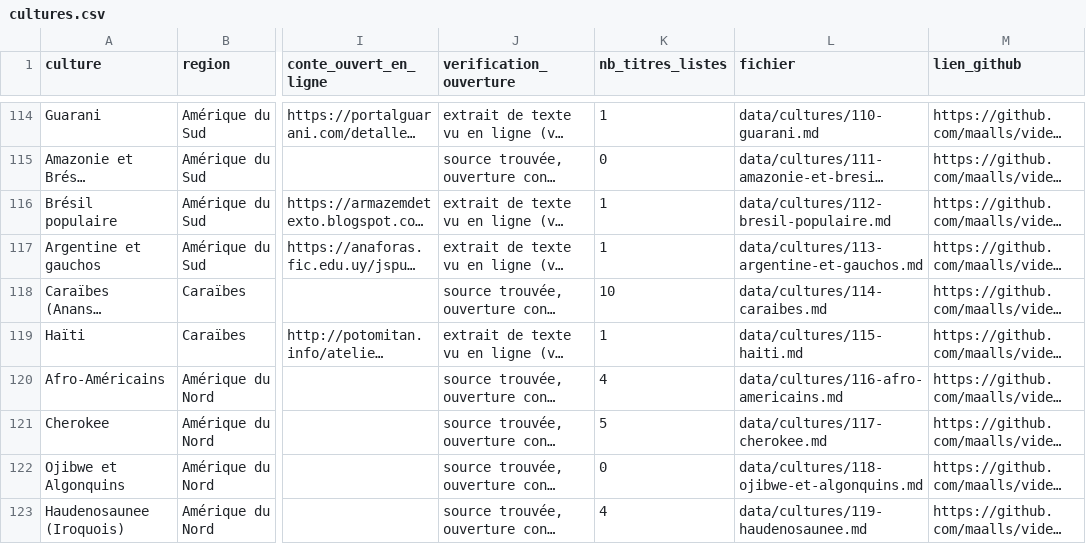
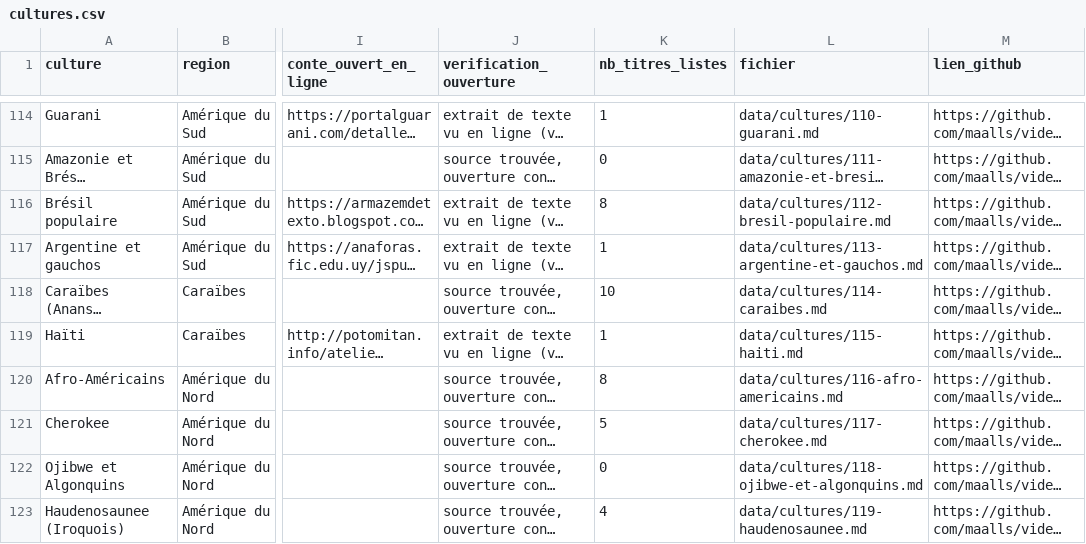
Before and after one commit to maalls/video-publisher, a CSV file: data/cultures.csv, drawn as a sheet; only a part is shown, gaps mark what is left out; long unchanged cells end in …; the diff covers the shown part only; the diff names each change by its address in the sheet, - before the commit and + after, or states it on an @@ line.

Commit message:
cultures: 2e passage (642 titres sources), correction Grimm, casse des titres, controle quasi-doublons

```diff
--- a/data/cultures.csv
+++ b/data/cultures.csv
-K116 (nb_titres_listes): 1
+K116 (nb_titres_listes): 8
-K120 (nb_titres_listes): 4
+K120 (nb_titres_listes): 8
```
Also changed, not shown: 17 edited cells elsewhere in this file, 21 other files.
